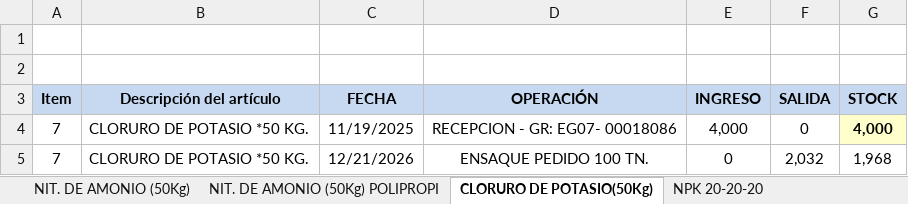
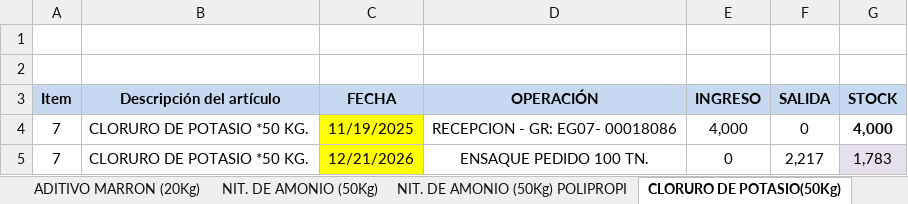
Before and after one commit to Randhu02/inventario-web, an Excel workbook: CONTROL ENVASES CERES PERU (1).xlsx, sheet CLORURO DE POTASIO(50Kg), drawn as a sheet; values as stored, in another font and other column widths than the file's, no borders; charts and pictures not drawn; the diff names each change by its address in the sheet, - before the commit and + after, or states it on an @@ line.

```diff
--- a/CONTROL ENVASES CERES PERU (1).xlsx (sheet CLORURO DE POTASIO(50Kg))
+++ b/CONTROL ENVASES CERES PERU (1).xlsx (sheet CLORURO DE POTASIO(50Kg))
@@ sheet tab unhidden: ADITIVO MARRON (20Kg) @@
-C4:C5 fill: none
+C4:C5 fill: #FFFF00
-G4 fill: #FFFFCC
+G4 fill: none
-F5 (SALIDA): 2,032
+F5 (SALIDA): 2,217
-G5 (STOCK): 1,968
+G5 (STOCK): 1,783
-G5 fill: none
+G5 fill: #E6E0EC
```
Also changed, not shown: sheet UREA FERTI (50Kg), sheet NIT. DE AMONIO (50Kg) POLIPROPI, sheet SULFATO DE AMONIO (50Kg), sheet RESUMEN, sheet FOSFATO DIAMONICO (50Kg), sheet NIT. DE AMONIO (50Kg), 1 more sheet, other sheet tabs, formulas that keep their value, charts or pictures, 6 other files.
